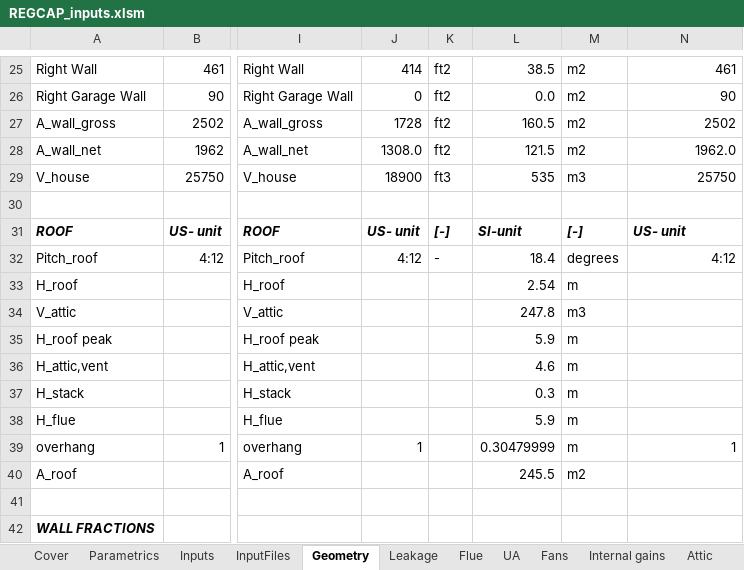
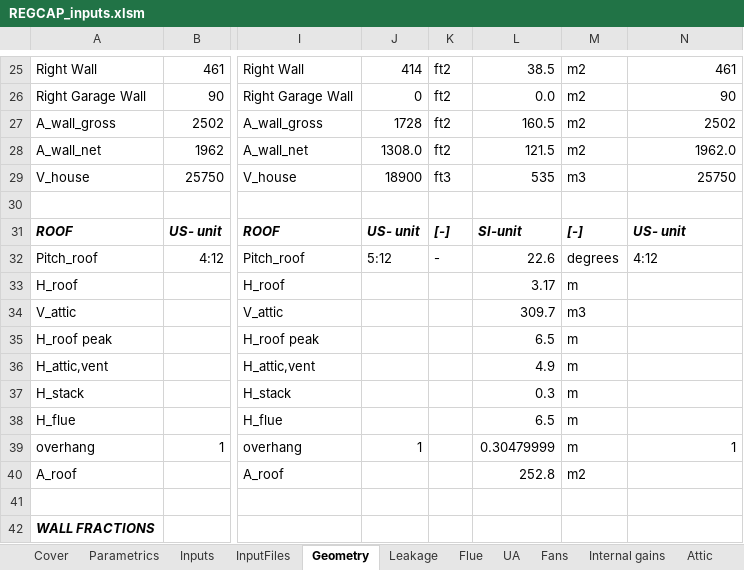
Before and after one commit to btus/regcap, an Excel workbook: REGCAP_inputs.xlsm, sheet Geometry, drawn as a sheet; only a part is shown, gaps mark what is left out; values as stored, in another font and other column widths than the file's, no borders; the diff names each change by its address in the sheet, - before the commit and + after, or states it on an @@ line.

```diff
--- a/REGCAP_inputs.xlsm (sheet Geometry)
+++ b/REGCAP_inputs.xlsm (sheet Geometry)
-J32: 4:12
+J32: 5:12
-L32: 18.4
+L32: 22.6
-N32 alignment: right
+N32 alignment: left
-L33: 2.54
+L33: 3.17
-L34: 247.8
+L34: 309.7
-L35: 5.9
+L35: 6.5
-L36: 4.6
+L36: 4.9
-L38: 5.9
+L38: 6.5
-L40: 245.5
+L40: 252.8
```
Also changed, not shown: sheet Weather, sheet InputFiles, sheet Inputs.
